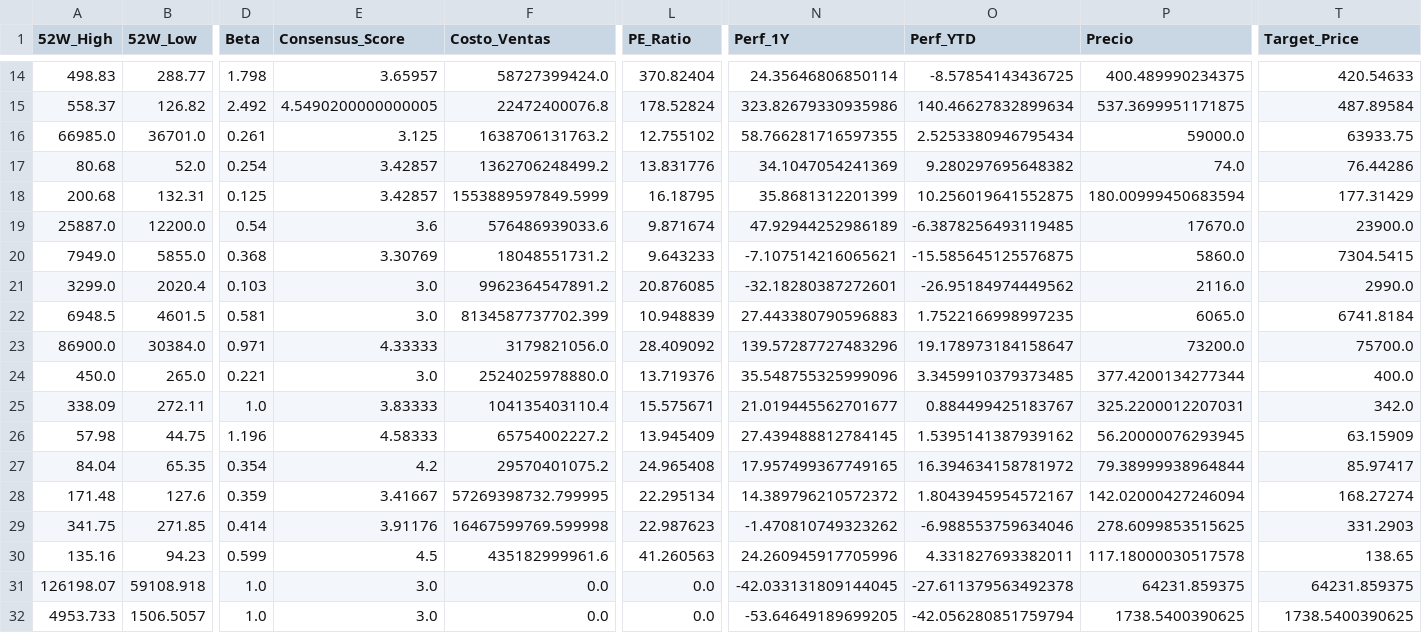
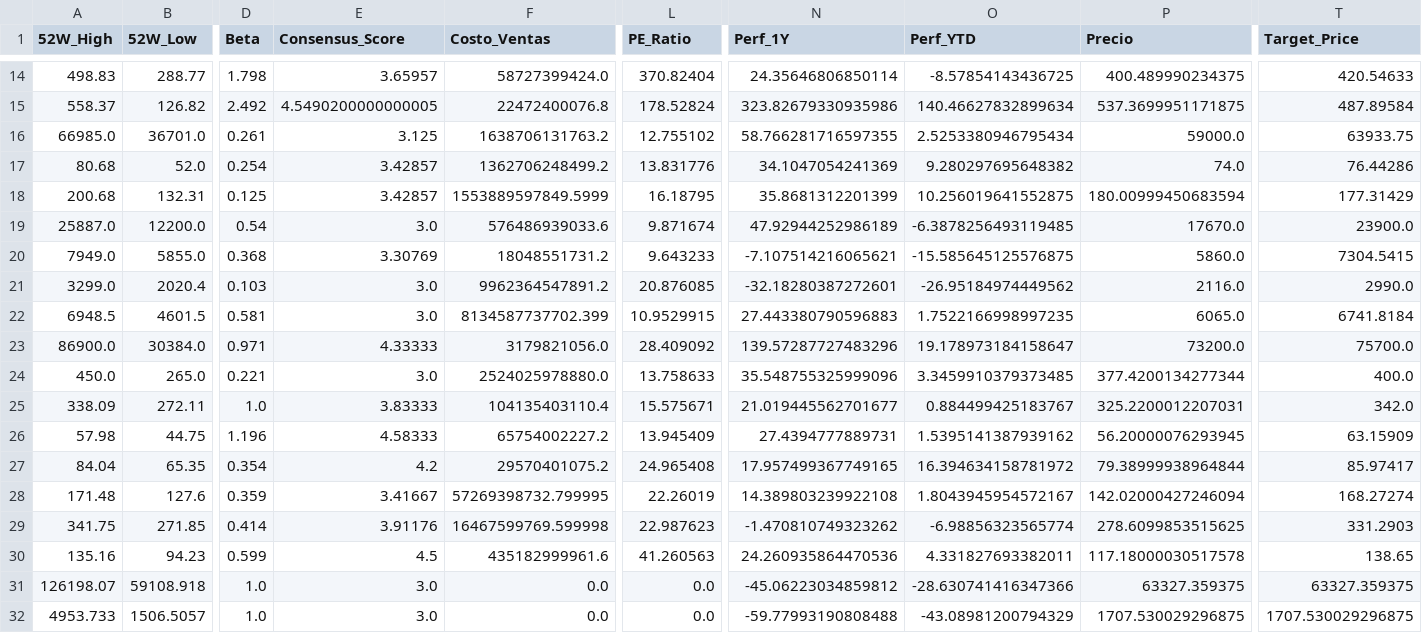
Before and after one commit to nicolasbobadillat/Indicadores, a CSV file: data_kpi.csv, drawn as a sheet; only a part is shown, gaps mark what is left out; the diff covers the shown part only; the diff names each change by its address in the sheet, - before the commit and + after, or states it on an @@ line.

```diff
--- a/data_kpi.csv
+++ b/data_kpi.csv
-E19 (Consensus_Score): 3.6
+E19 (Consensus_Score): 3.0
-L22 (PE_Ratio): 10.948839
+L22 (PE_Ratio): 10.9529915
-L24 (PE_Ratio): 13.719376
+L24 (PE_Ratio): 13.758633
-N26 (Perf_1Y): 27.439488812784145
+N26 (Perf_1Y): 27.4394777889731
-L28 (PE_Ratio): 22.295134
+L28 (PE_Ratio): 22.26019
-N28 (Perf_1Y): 14.389796210572372
+N28 (Perf_1Y): 14.389803239922108
-O29 (Perf_YTD): -6.988553759634046
+O29 (Perf_YTD): -6.98856323565774
-N30 (Perf_1Y): 24.260945917705996
+N30 (Perf_1Y): 24.260935864470536
-N31 (Perf_1Y): -42.033131809144045
+N31 (Perf_1Y): -45.06223034859812
-O31 (Perf_YTD): -27.611379563492378
+O31 (Perf_YTD): -28.630741416347366
-P31 (Precio): 64231.859375
+P31 (Precio): 63327.359375
-T31 (Target_Price): 64231.859375
+T31 (Target_Price): 63327.359375
-N32 (Perf_1Y): -53.64649189699205
+N32 (Perf_1Y): -59.77993190808488
-O32 (Perf_YTD): -42.056280851759794
+O32 (Perf_YTD): -43.08981200794329
-P32 (Precio): 1738.5400390625
+P32 (Precio): 1707.530029296875
-T32 (Target_Price): 1738.5400390625
+T32 (Target_Price): 1707.530029296875
```
Also changed, not shown: 19 edited cells elsewhere in this file, data_macro.csv, 1 other file.
